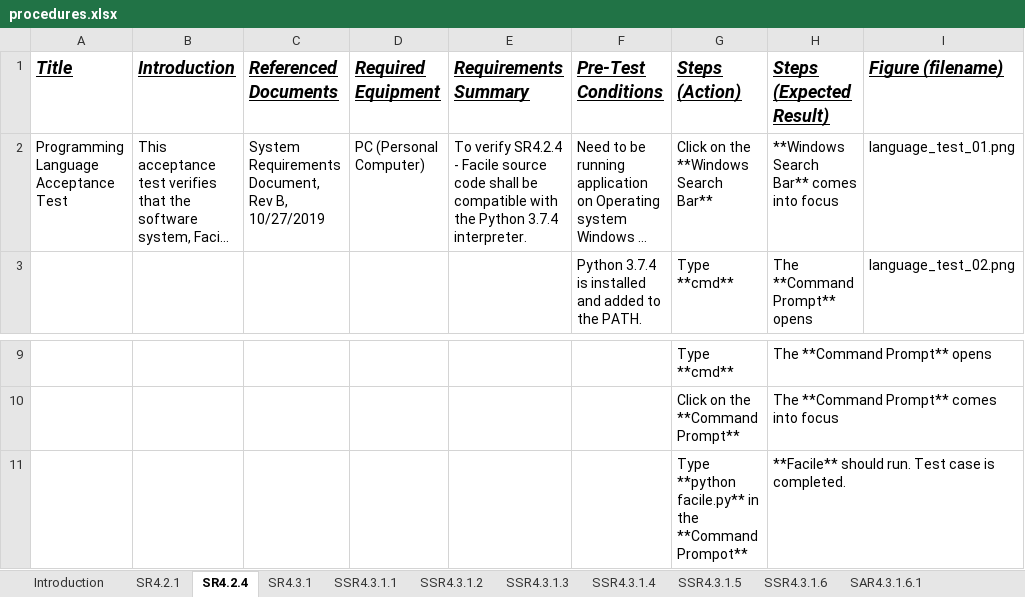
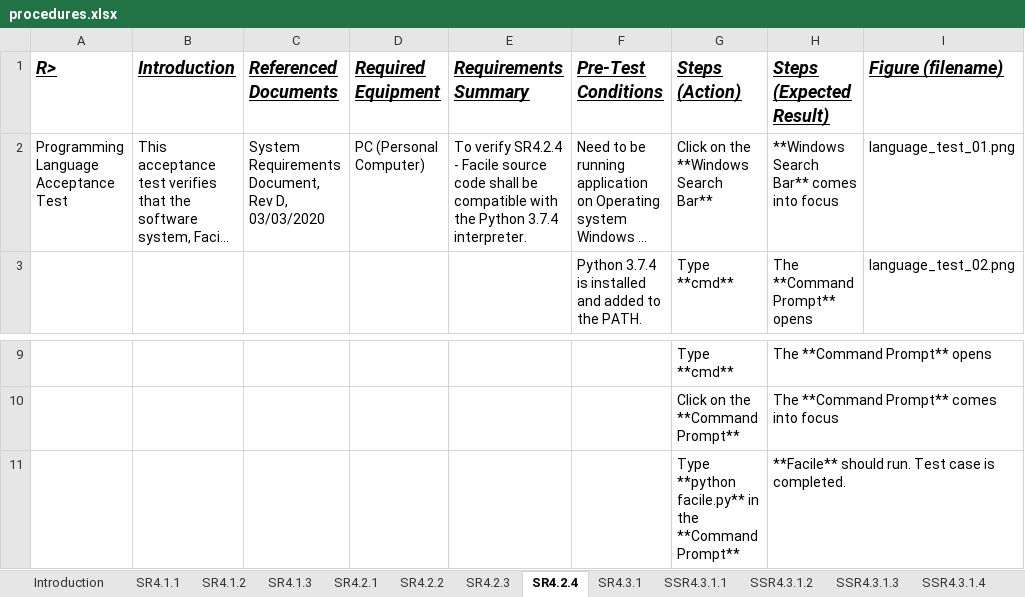
Before and after one commit to facade-technologies-inc/facile, an Excel workbook: documentation/VD/source/procedures.xlsx, sheet SR4.2.4, drawn as a sheet; only a part is shown, gaps mark what is left out; long unchanged cells end in …; values as stored, in another font and other column widths than the file's, no borders; the diff names each change by its address in the sheet, - before the commit and + after, or states it on an @@ line.

Commit message:
documentation/FinalTestCases (#179)
* 5 new tabs for 5 requirements under MVP for ISR

* Starting the test cases.

* Almost every test case has a fully completed test case rough draft. Test Cases for API Generation Speed, API Documentation Generation Speed, Target GUI Interface Library, and Forcing Component Appearance are partially complete, but need further consultation and application development before they can be fully completed.

* Nothing really changed. I have to commit though.

* Only finished Forcing Component Appearance Test Case out of the last since we will be using it as our demo.

* Made changes towards Philippes comments.

```diff
--- a/documentation/VD/source/procedures.xlsx (sheet SR4.2.4)
+++ b/documentation/VD/source/procedures.xlsx (sheet SR4.2.4)
+sheet tab: SR4.1.1
+sheet tab: SR4.1.2
+sheet tab: SR4.1.3
+sheet tab: SR4.2.2
+sheet tab: SR4.2.3
-A1: Title
+A1: R>
-C2 (Referenced Documents): …Document, Rev B, 10/27/2019
+C2 (Referenced Documents): …Document, Rev D, 03/03/2020
-G11 (Steps (Action)): …the **Command Prompot**
+G11 (Steps (Action)): …the **Command Prompt**
```
Also changed, not shown: sheet SAR4.3.1.6.2, sheet SR4.2.1, sheet SR4.3.1, sheet SSR4.3.1.3, sheet SSR4.3.1.1, sheet SR4.6.4, 8 more sheets, other sheet tabs, 11 other files.
